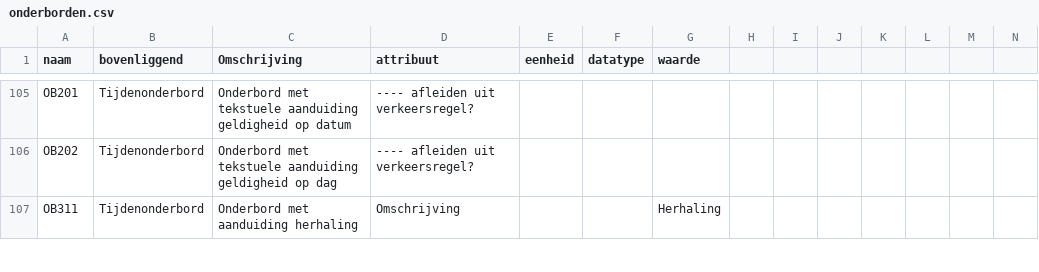
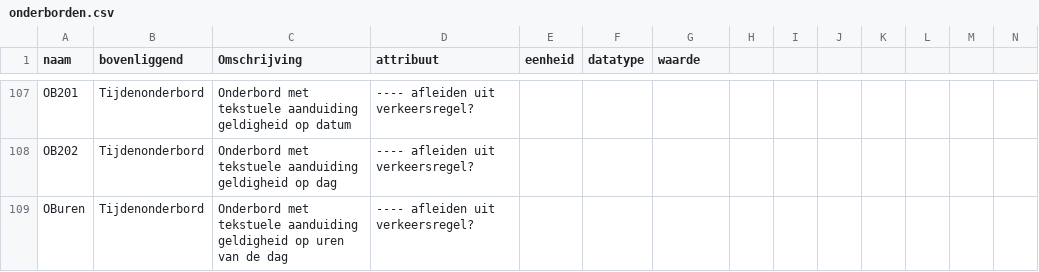
Before and after one commit to Stichting-CROW/verkeersborden, a CSV file: ontwikkeling/onderborden.csv, drawn as a sheet; only a part is shown, gaps mark what is left out; removed rows and columns are numbered as before the commit, all else as after; rows hold the shown columns only; the diff covers the shown part only; the diff names each change by its address in the sheet, - before the commit and + after, or states it on an @@ line.

Commit message:
update onderborden

```diff
--- a/ontwikkeling/onderborden.csv
+++ b/ontwikkeling/onderborden.csv
-row 107: OB311 | Tijdenonderbord | Onderbord met aanduiding herhaling | Omschrijving |  |  | Herhaling
+row 109: OBuren | Tijdenonderbord | Onderbord met tekstuele aanduiding geldigheid op uren van de dag | ---- afleiden uit verkeersregel?
```
Also changed, not shown: 4 added rows elsewhere in this file, ontwikkeling/attributenverkeersregels.csv, 3 other files.
